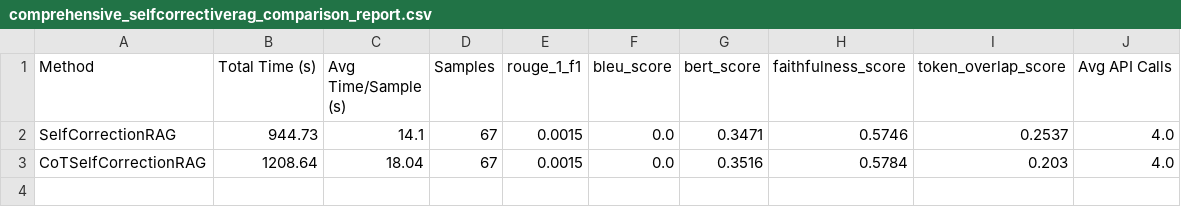
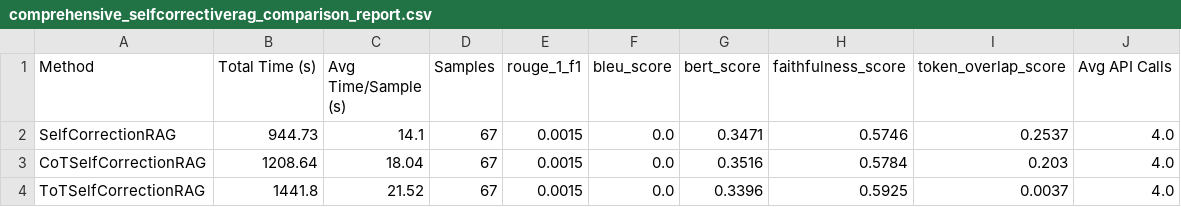
Before and after one commit to balajivenky06/RAG-Docstring, a CSV file: results/qwen3_5_9b/comprehensive_selfcorrectiverag_comparison_report.csv, drawn as a sheet; the diff names each change by its address in the sheet, - before the commit and + after, or states it on an @@ line.

Commit message:
qwen3.5:9b SelfRAG TOT Model results generated

```diff
--- a/results/qwen3_5_9b/comprehensive_selfcorrectiverag_comparison_report.csv
+++ b/results/qwen3_5_9b/comprehensive_selfcorrectiverag_comparison_report.csv
+row 4: ToTSelfCorrectionRAG | 1441.8 | 21.52 | 67 | 0.0015 | 0.0 | 0.3396 | 0.5925 | 0.0037 | 4.0
```
Also changed, not shown: 11 other files.
